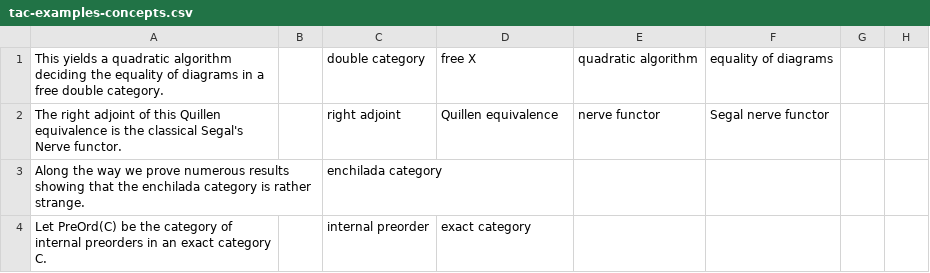
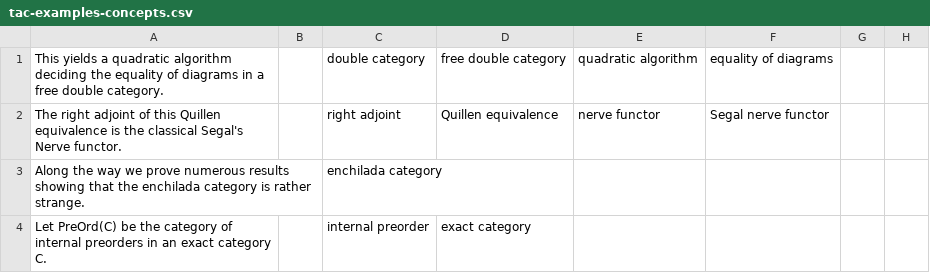
Before and after one commit to ToposInstitute/tac-corpus, a CSV file: golden-attempt/tac-examples-concepts.csv, drawn as a sheet; only a part is shown.

Commit message:
Update tac-examples-concepts.csv

```diff
--- a/golden-attempt/tac-examples-concepts.csv
+++ b/golden-attempt/tac-examples-concepts.csv
@@ -1,2 +1,2 @@
-This yields a quadratic algorithm deciding the equality of diagrams in a free double category.,,double category,free X ,quadratic algorithm,equality of diagrams,,
+This yields a quadratic algorithm deciding the equality of diagrams in a free double category.,,double category,free double category ,quadratic algorithm,equality of diagrams,,
 The right adjoint of this Quillen equivalence is the classical Segal's Nerve functor.,,right adjoint,Quillen equivalence,nerve functor,Segal nerve functor,,
```
